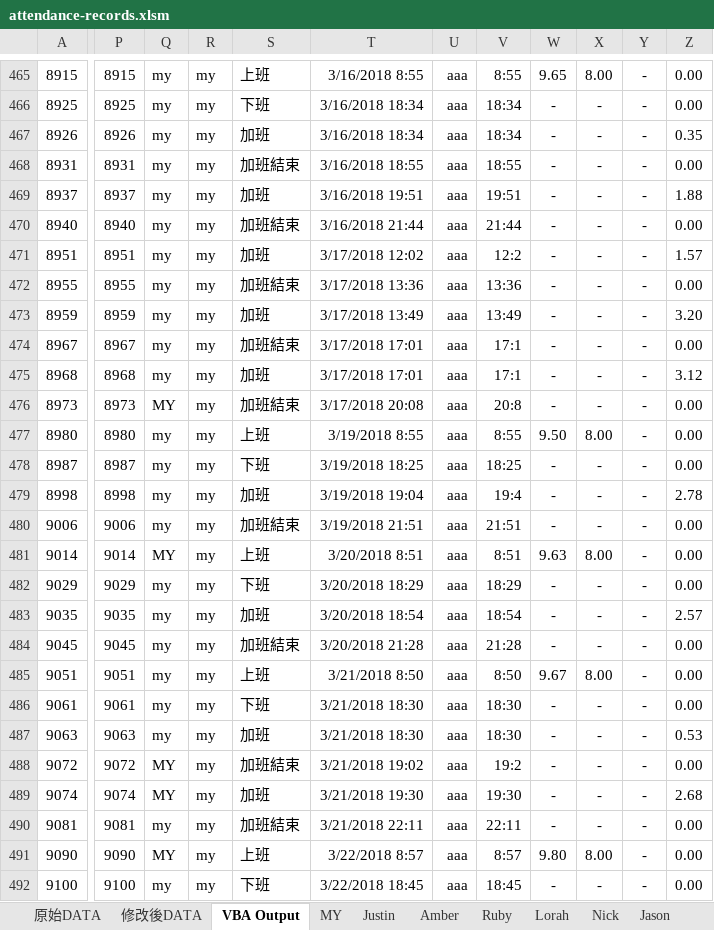
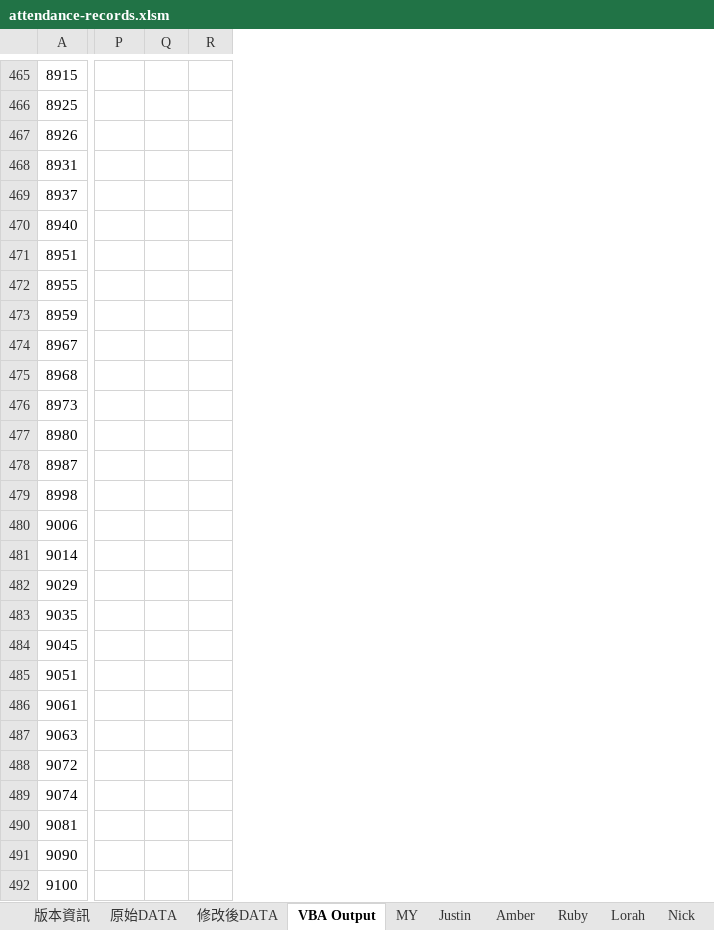
Before and after one commit to skyran1278/VbaProject, an Excel workbook: 20180511_AttendanceRecords/attendance-records.xlsm, sheet VBA Output, drawn as a sheet; only a part is shown, gaps mark what is left out; values as stored, in another font and other column widths than the file's, no borders; charts and pictures and conditional formats not drawn; removed rows and columns are numbered as before the commit, all else as after; the diff covers the shown part only; the diff names each change by its address in the sheet, - before the commit and + after, or states it on an @@ line.

```diff
--- a/20180511_AttendanceRecords/attendance-records.xlsm (sheet VBA Output)
+++ b/20180511_AttendanceRecords/attendance-records.xlsm (sheet VBA Output)
+sheet tab: 版本資訊
-column Q, rows 465-492: my | my | my | my | my | my | my | my | my | my | my | MY | my | my | my | my | MY | my | my | my | my | my | my | MY | MY | my | MY | my
-column R, rows 465-492: all my
-column S, rows 465-492: 上班 | 下班 | 加班 | 加班結束 | 加班 | 加班結束 | 加班 | 加班結束 | 加班 | 加班結束 | 加班 | 加班結束 | 上班 | 下班 | 加班 | 加班結束 | 上班 | 下班 | 加班 | 加班結束 | 上班 | 下班 | 加班 | 加班結束 | 加班 | 加班結束 | 上班 | 下班
-column T, rows 465-492: 3/16/2018 8:55 | 3/16/2018 18:34 | 3/16/2018 18:34 | 3/16/2018 18:55 | 3/16/2018 19:51 | 3/16/2018 21:44 | 3/17/2018 12:02 | 3/17/2018 13:36 | 3/17/2018 13:49 | 3/17/2018 17:01 | 3/17/2018 17:01 | 3/17/2018 20:08 | 3/19/2018 8:55 | 3/19/2018 18:25 | 3/19/2018 19:04 | 3/19/2018 21:51 | 3/20/2018 8:51 | 3/20/2018 18:29 | 3/20/2018 18:54 | 3/20/2018 21:28 | 3/21/2018 8:50 | 3/21/2018 18:30 | 3/21/2018 18:30 | 3/21/2018 19:02 | 3/21/2018 19:30 | 3/21/2018 22:11 | 3/22/2018 8:57 | 3/22/2018 18:45
-column U, rows 465-492: all aaa
-column V, rows 465-492: 8:55 | 18:34 | 18:34 | 18:55 | 19:51 | 21:44 | 12:2 | 13:36 | 13:49 | 17:1 | 17:1 | 20:8 | 8:55 | 18:25 | 19:4 | 21:51 | 8:51 | 18:29 | 18:54 | 21:28 | 8:50 | 18:30 | 18:30 | 19:2 | 19:30 | 22:11 | 8:57 | 18:45
-column W, rows 465-492: 9.65 | - | - | - | - | - | - | - | - | - | - | - | 9.50 | - | - | - | 9.63 | - | - | - | 9.67 | - | - | - | - | - | 9.80 | -
-column X, rows 465-492: 8.00 | - | - | - | - | - | - | - | - | - | - | - | 8.00 | - | - | - | 8.00 | - | - | - | 8.00 | - | - | - | - | - | 8.00 | -
-column Y, rows 465-492: all -
-column Z, rows 465-492: 0.00 | 0.00 | 0.35 | 0.00 | 1.88 | 0.00 | 1.57 | 0.00 | 3.20 | 0.00 | 3.12 | 0.00 | 0.00 | 0.00 | 2.78 | 0.00 | 0.00 | 0.00 | 2.57 | 0.00 | 0.00 | 0.00 | 0.53 | 0.00 | 2.68 | 0.00 | 0.00 | 0.00
+column Q, empty
+column R, empty
-P465: 8915
+P465: (empty)
-P466: 8925
+P466: (empty)
-P467: 8926
+P467: (empty)
-P468: 8931
+P468: (empty)
-P469: 8937
+P469: (empty)
-P470: 8940
+P470: (empty)
-P471: 8951
+P471: (empty)
-P472: 8955
+P472: (empty)
-P473: 8959
+P473: (empty)
-P474: 8967
+P474: (empty)
-P475: 8968
+P475: (empty)
-P476: 8973
+P476: (empty)
-P477: 8980
+P477: (empty)
-P478: 8987
+P478: (empty)
-P479: 8998
+P479: (empty)
-P480: 9006
+P480: (empty)
-P481: 9014
+P481: (empty)
-P482: 9029
+P482: (empty)
-P483: 9035
+P483: (empty)
-P484: 9045
+P484: (empty)
-P485: 9051
+P485: (empty)
-P486: 9061
+P486: (empty)
-P487: 9063
+P487: (empty)
-P488: 9072
+P488: (empty)
-P489: 9074
+P489: (empty)
-P490: 9081
+P490: (empty)
-P491: 9090
+P491: (empty)
-P492: 9100
+P492: (empty)
```
Also changed, not shown: 24 removed columns, 84 edited cells and cell formats elsewhere in this sheet, charts or pictures, 2 other files.
